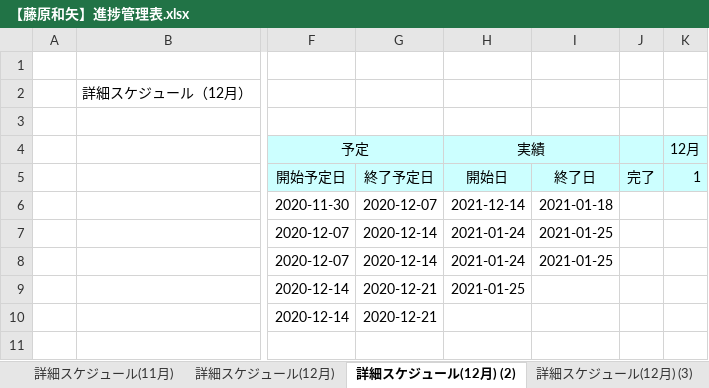
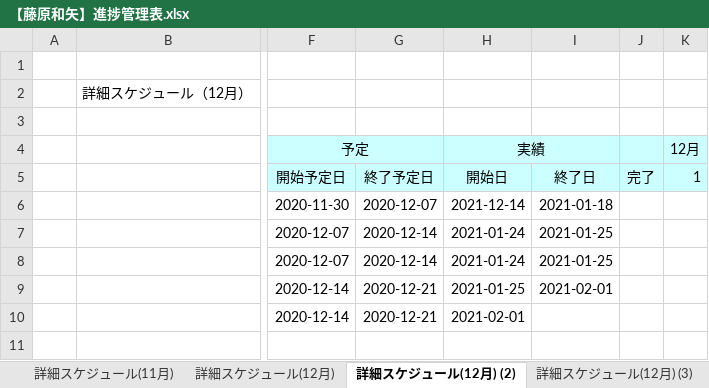
Before and after one commit to kazu-f/SKY_SHOOTER, an Excel workbook: 【藤原和矢】進捗管理表.xlsx, sheet 詳細スケジュール(12月) (2), drawn as a sheet; only a part is shown, gaps mark what is left out; values as stored, in another font and other column widths than the file's, no borders; charts and pictures not drawn; the diff names each change by its address in the sheet, - before the commit and + after, or states it on an @@ line.

```diff
--- a/【藤原和矢】進捗管理表.xlsx (sheet 詳細スケジュール(12月) (2))
+++ b/【藤原和矢】進捗管理表.xlsx (sheet 詳細スケジュール(12月) (2))
-I9: (empty)
+I9: 2021-02-01
-H10: (empty)
+H10: 2021-02-01
```
Also changed, not shown: 13 other files.
